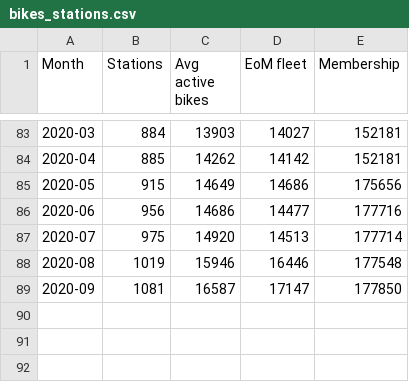
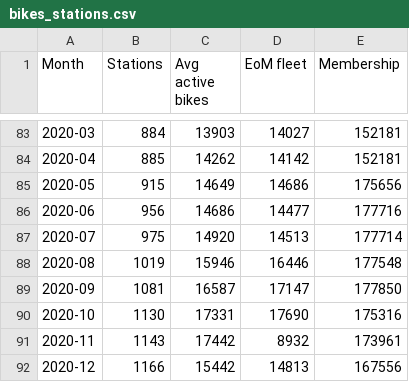
Before and after one commit to theptyza/bikeshare_analysis, a CSV file: data/nyc/bikes_stations.csv, drawn as a sheet; only a part is shown, gaps mark what is left out.

```diff
--- a/data/nyc/bikes_stations.csv
+++ b/data/nyc/bikes_stations.csv
@@ -89 +89,4 @@ Month,Stations,Avg active bikes,EoM fleet,Membership
 2020-09,1081,16587,17147,177850
+2020-10,1130,17331,17690,175316
+2020-11,1143,17442,8932,173961
+2020-12,1166,15442,14813,167556
```
Also changed, not shown: data/nyc/weather.csv.
